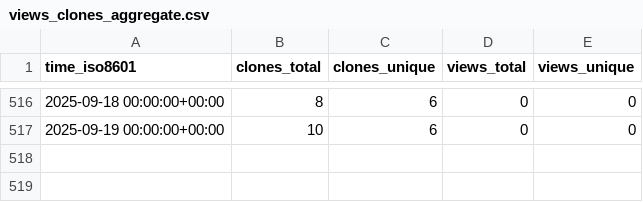
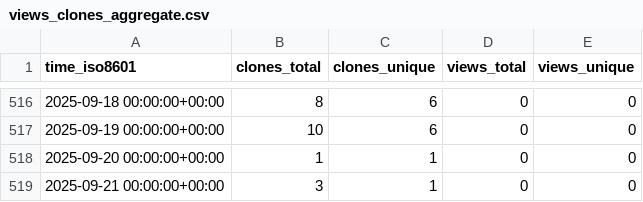
Before and after one commit to marcelcastrobr/my_ml_notes, a CSV file: marcelcastrobr/my_ml_notes/ghrs-data/views_clones_aggregate.csv, drawn as a sheet; only a part is shown, gaps mark what is left out.

```diff
--- a/marcelcastrobr/my_ml_notes/ghrs-data/views_clones_aggregate.csv
+++ b/marcelcastrobr/my_ml_notes/ghrs-data/views_clones_aggregate.csv
@@ -517 +517,3 @@ time_iso8601,clones_total,clones_unique,views_total,views_unique
 2025-09-19 00:00:00+00:00,10,6,0,0
+2025-09-20 00:00:00+00:00,1,1,0,0
+2025-09-21 00:00:00+00:00,3,1,0,0
```
Also changed, not shown: 1 other file.
